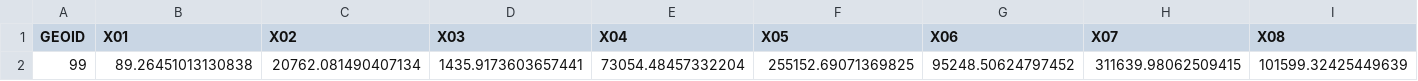
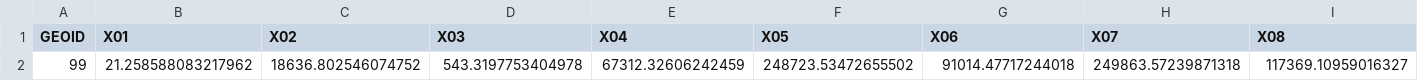
Before and after one commit to UrbanInstitute/covid-neighborhood-job-analysis, a CSV file: data/processed-data/s3_final/sum_job_loss_us.csv, drawn as a sheet; only a part is shown; removed rows and columns are numbered as before the commit, all else as after; rows hold the shown columns only; the diff names each change by its address in the sheet, - before the commit and + after, or states it on an @@ line.

```diff
--- a/data/processed-data/s3_final/sum_job_loss_us.csv
+++ b/data/processed-data/s3_final/sum_job_loss_us.csv
-row 2: 99 | 89.26451013130838 | 20762.081490407134 | 1435.9173603657441 | 73054.48457332204 | 255152.69071369825 | 95248.50624797452 | 311639.98062509415 | 101599.32425449639
+row 2: 99 | 21.258588083217962 | 18636.802546074752 | 543.3197753404978 | 67312.32606242459 | 248723.53472655502 | 91014.47717244018 | 249863.57239871318 | 117369.10959016327
```
Also changed, not shown: data/processed-data/cbsa_sums.csv, data/processed-data/s3_final/sum_job_loss_cbsa.csv, 17 other files.
